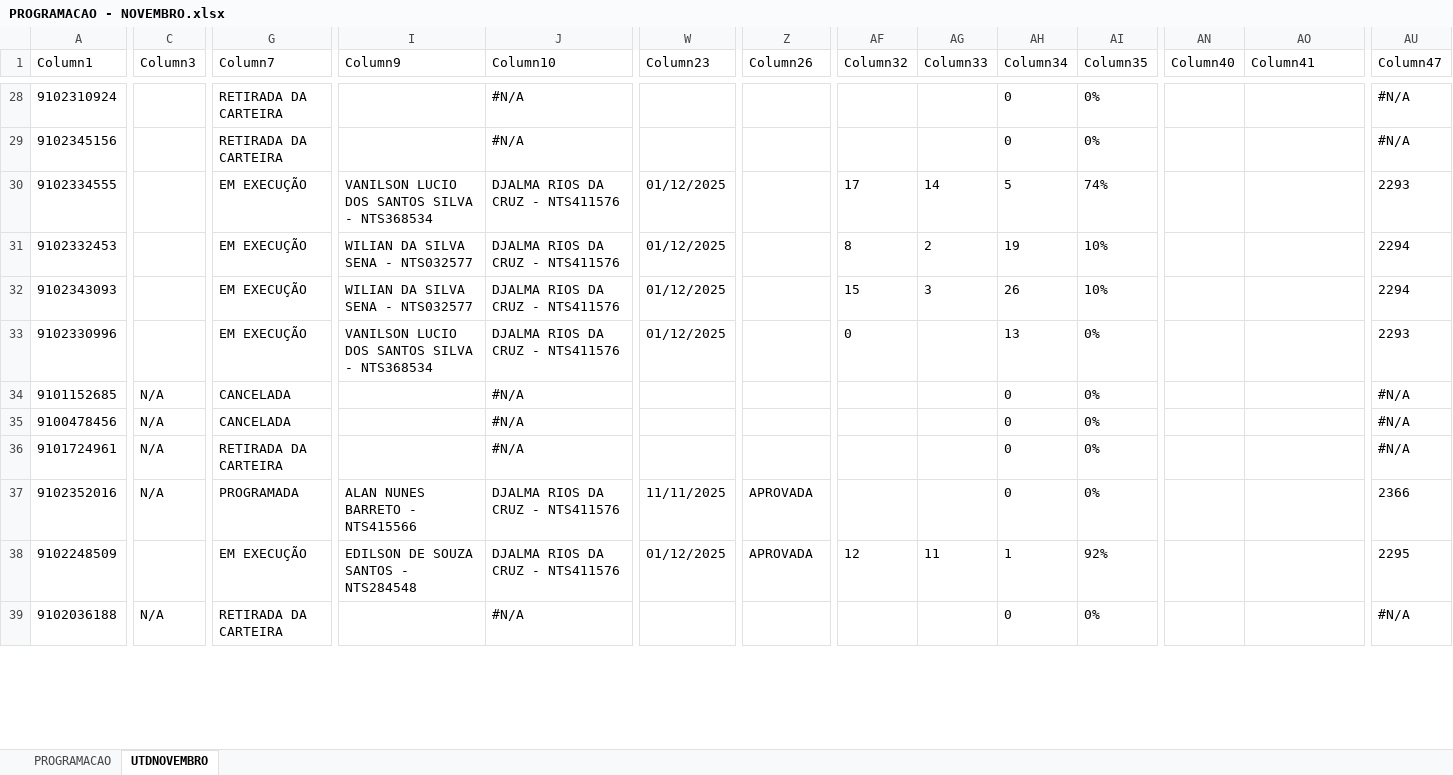
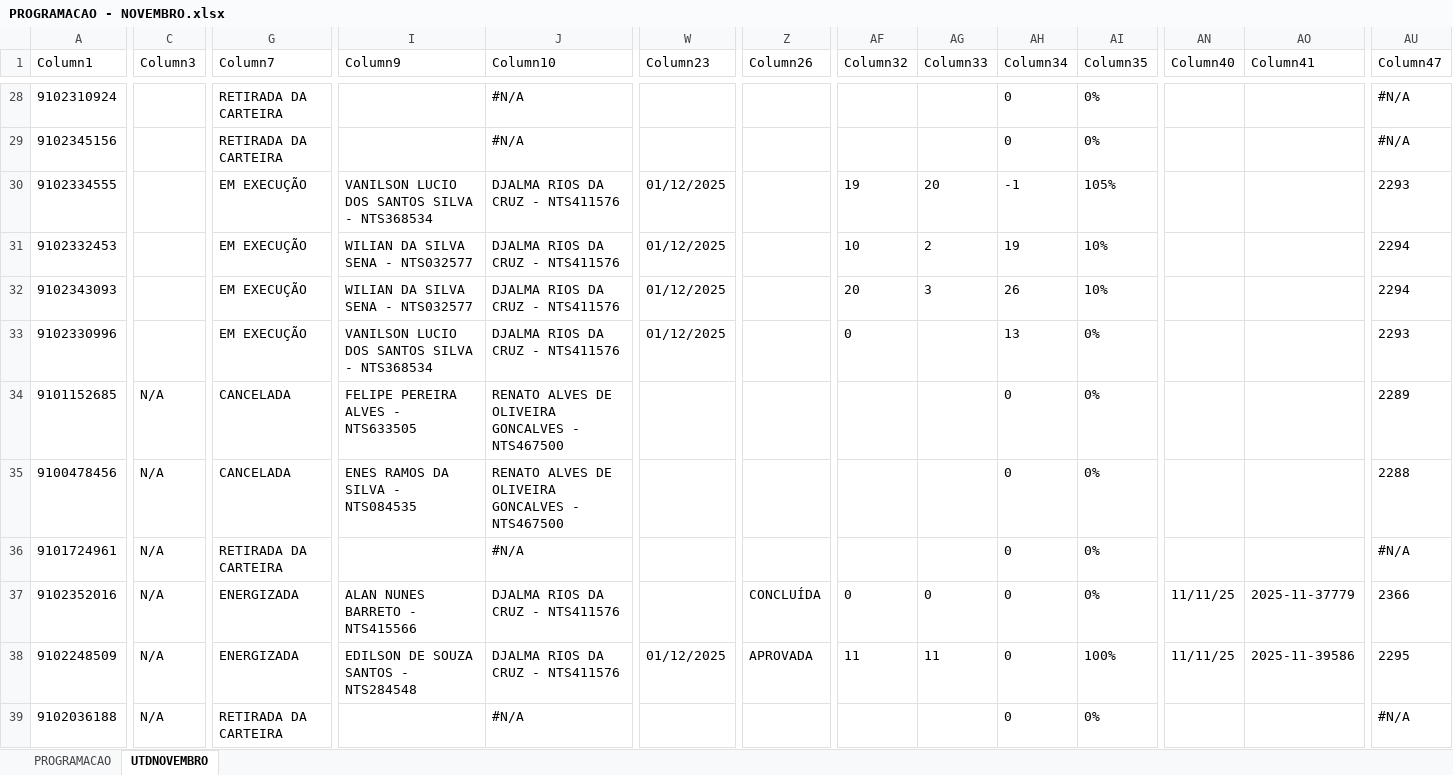
Before and after one commit to joaovctdev/SistemasMariua, an Excel workbook: backend/uploads/PROGRAMACAO - NOVEMBRO.xlsx, sheet UTDNOVEMBRO, drawn as a sheet; only a part is shown, gaps mark what is left out; values as stored, in another font and other column widths than the file's, no borders; table styles not drawn; the diff covers the shown part only; the diff names each change by its address in the sheet, - before the commit and + after, or states it on an @@ line.

```diff
--- a/backend/uploads/PROGRAMACAO - NOVEMBRO.xlsx (sheet UTDNOVEMBRO)
+++ b/backend/uploads/PROGRAMACAO - NOVEMBRO.xlsx (sheet UTDNOVEMBRO)
-AF30 (Column32): 17
+AF30 (Column32): 19
-AG30 (Column33): 14
+AG30 (Column33): 20
-AH30 (Column34): 5
+AH30 (Column34): -1
-AI30 (Column35): 74%
+AI30 (Column35): 105%
-AF31 (Column32): 8
+AF31 (Column32): 10
-AF32 (Column32): 15
+AF32 (Column32): 20
-I34 (Column9): (empty)
+I34 (Column9): FELIPE PEREIRA ALVES - NTS633505
-J34:J35 (Column10): #N/A
+J34:J35 (Column10): RENATO ALVES DE OLIVEIRA GONCALVES - NTS467500
-AU34 (Column47): #N/A
+AU34 (Column47): 2289
-I35 (Column9): (empty)
+I35 (Column9): ENES RAMOS DA SILVA - NTS084535
-AU35 (Column47): #N/A
+AU35 (Column47): 2288
-G37 (Column7): PROGRAMADA
+G37 (Column7): ENERGIZADA
-W37 (Column23): 11/11/2025
+W37 (Column23): (empty)
-Z37 (Column26): APROVADA
+Z37 (Column26): CONCLUÍDA
-AF37 (Column32): (empty)
+AF37 (Column32): 0
-AG37 (Column33): (empty)
+AG37 (Column33): 0
-AN37:AN38 (Column40): (empty)
+AN37:AN38 (Column40): 11/11/25
-AO37 (Column41): (empty)
+AO37 (Column41): 2025-11-37779
-C38 (Column3): (empty)
+C38 (Column3): N/A
-G38 (Column7): EM EXECUÇÃO
+G38 (Column7): ENERGIZADA
-AF38 (Column32): 12
+AF38 (Column32): 11
-AH38 (Column34): 1
+AH38 (Column34): 0
-AI38 (Column35): 92%
+AI38 (Column35): 100%
-AO38 (Column41): (empty)
+AO38 (Column41): 2025-11-39586
```
Also changed, not shown: 82 edited cells elsewhere in this sheet, sheet PROGRAMACAO, backend/uploads/BD/BDProgramacao.xlsx, 6 other files.
